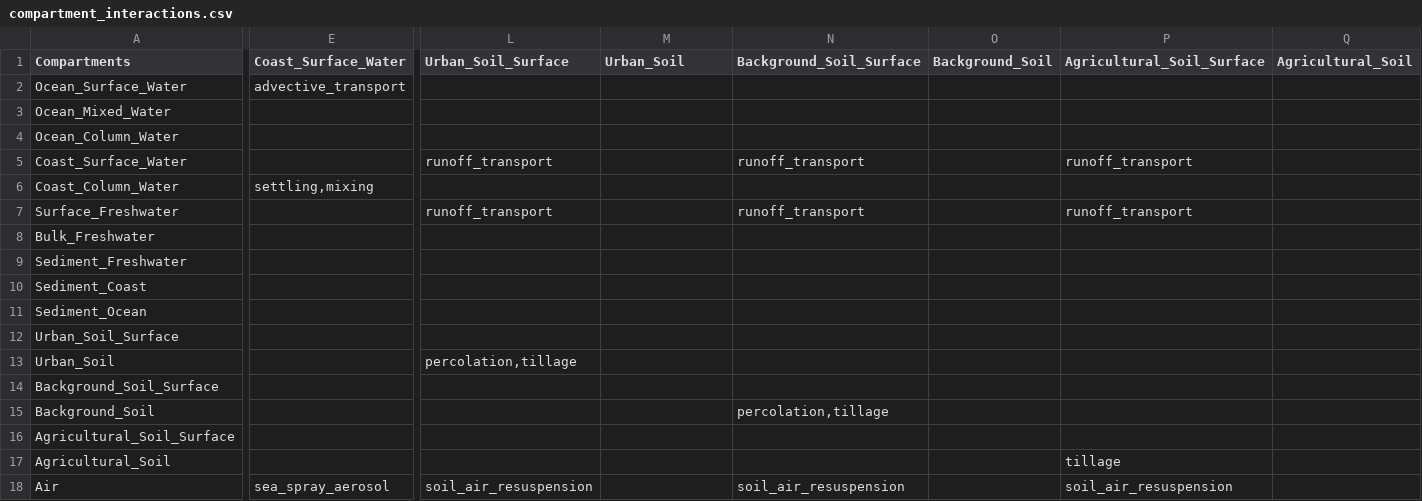
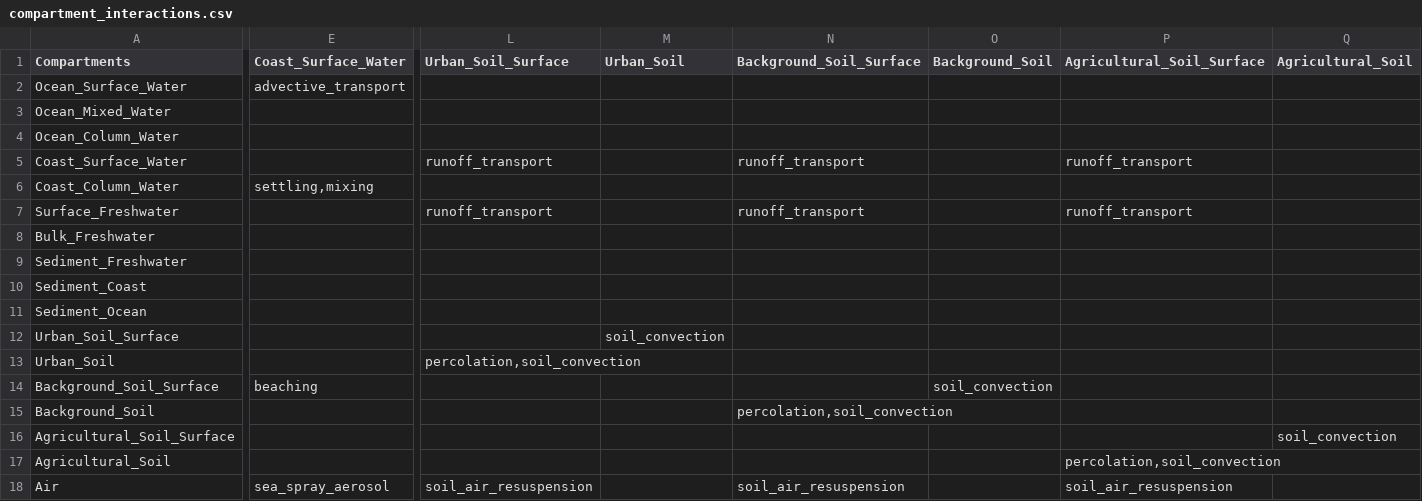
Before and after one commit to karenlarkina/UTOPIA-WebApp, a CSV file: src/models/inputs/compartment_interactions.csv, drawn as a sheet; only a part is shown, gaps mark what is left out; the diff names each change by its address in the sheet, - before the commit and + after, or states it on an @@ line.

```diff
--- a/src/models/inputs/compartment_interactions.csv
+++ b/src/models/inputs/compartment_interactions.csv
-M12 (Urban_Soil): (empty)
+M12 (Urban_Soil): soil_convection
-L13 (Urban_Soil_Surface): percolation,tillage
+L13 (Urban_Soil_Surface): percolation,soil_convection
-E14 (Coast_Surface_Water): (empty)
+E14 (Coast_Surface_Water): beaching
-O14 (Background_Soil): (empty)
+O14 (Background_Soil): soil_convection
-N15 (Background_Soil_Surface): percolation,tillage
+N15 (Background_Soil_Surface): percolation,soil_convection
-Q16 (Agricultural_Soil): (empty)
+Q16 (Agricultural_Soil): soil_convection
-P17 (Agricultural_Soil_Surface): tillage
+P17 (Agricultural_Soil_Surface): percolation,soil_convection
```
Also changed, not shown: src/models/inputs/inputFlows.csv, src/models/inputs/inputs_compartments.csv, 35 other files.
